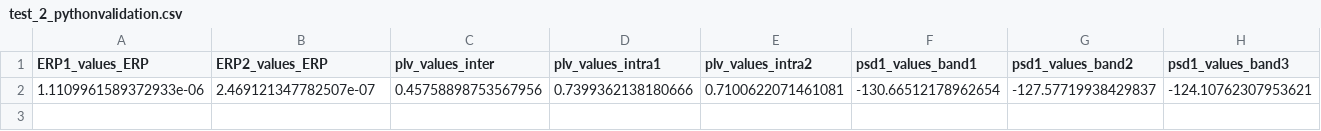
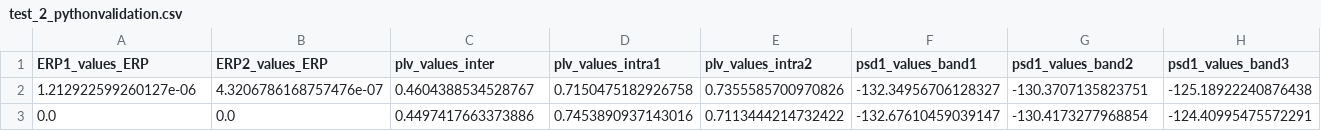
Before and after one commit to justinhyon/RHYTHME, a CSV file: non-python/misc/merge_test/rt/test_2_pythonvalidation.csv, drawn as a sheet; only a part is shown; removed rows and columns are numbered as before the commit, all else as after; rows hold the shown columns only; the diff names each change by its address in the sheet, - before the commit and + after, or states it on an @@ line.

```diff
--- a/non-python/misc/merge_test/rt/test_2_pythonvalidation.csv
+++ b/non-python/misc/merge_test/rt/test_2_pythonvalidation.csv
-row 2: 1.1109961589372933e-06 | 2.469121347782507e-07 | 0.45758898753567956 | 0.7399362138180666 | 0.7100622071461081 | -130.66512178962654 | -127.57719938429837 | -124.10762307953621
+row 2: 1.212922599260127e-06 | 4.3206786168757476e-07 | 0.4604388534528767 | 0.7150475182926758 | 0.7355585700970826 | -132.34956706128327 | -130.3707135823751 | -125.18922240876438
+row 3: 0.0 | 0.0 | 0.4497417663373886 | 0.7453890937143016 | 0.7113444214732422 | -132.67610459039147 | -130.4173277968854 | -124.40995475572291
```
Also changed, not shown: 3 other files.
